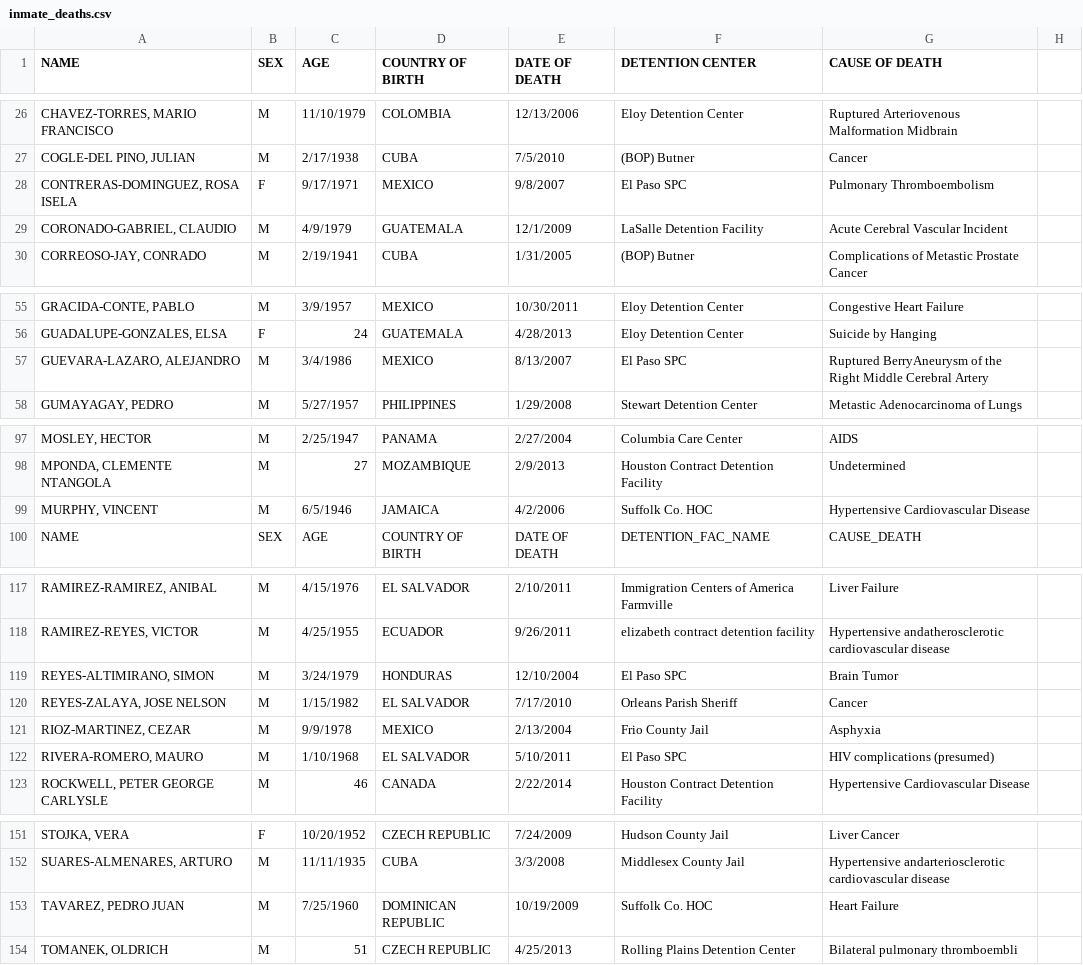
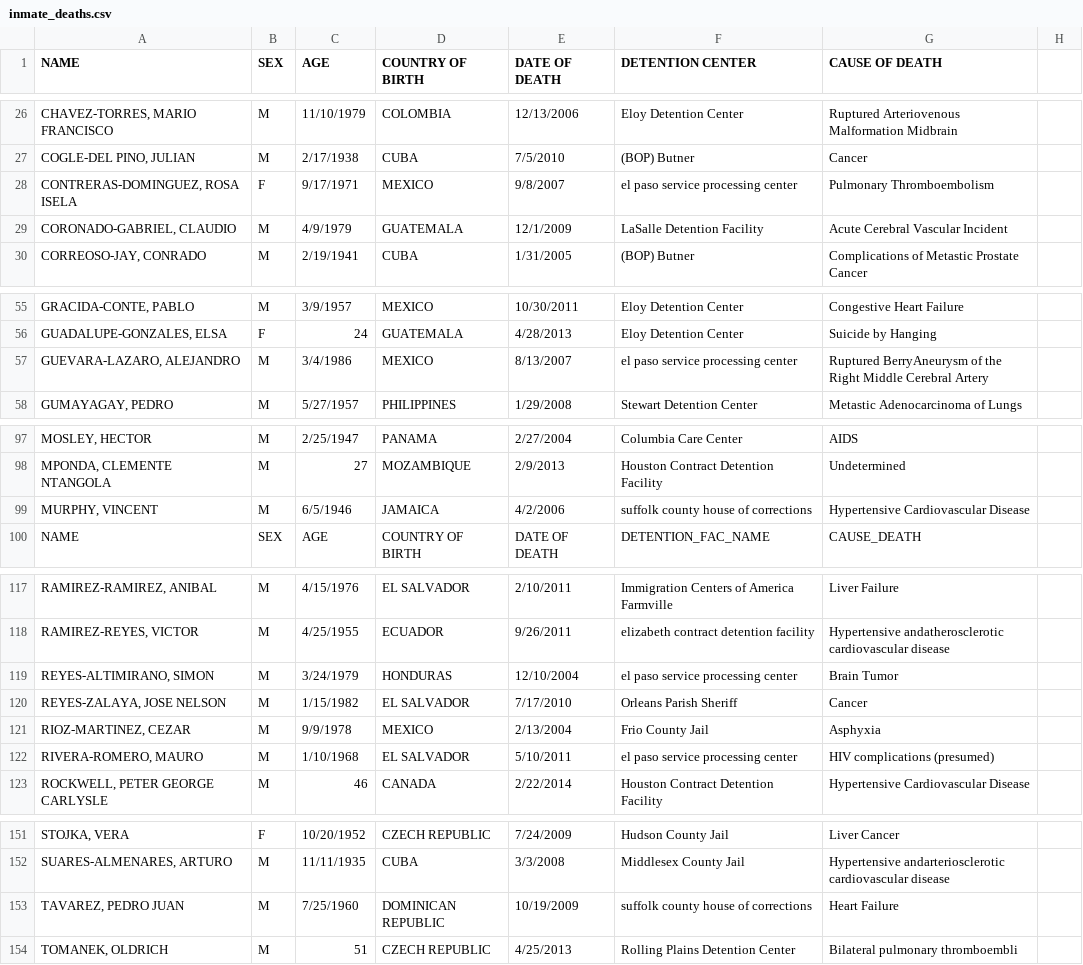
Before and after one commit to mexistentialist/death-by-detention, a CSV file: data/inmate_deaths.csv, drawn as a sheet; only a part is shown, gaps mark what is left out; the diff names each change by its address in the sheet, - before the commit and + after, or states it on an @@ line.

Commit message:
Update El Paso and Suffolk records

```diff
--- a/data/inmate_deaths.csv
+++ b/data/inmate_deaths.csv
-F28 (DETENTION CENTER): El Paso SPC
+F28 (DETENTION CENTER): el paso service processing center
-F57 (DETENTION CENTER): El Paso SPC
+F57 (DETENTION CENTER): el paso service processing center
-F99 (DETENTION CENTER): Suffolk Co. HOC
+F99 (DETENTION CENTER): suffolk county house of corrections
-F119 (DETENTION CENTER): El Paso SPC
+F119 (DETENTION CENTER): el paso service processing center
-F122 (DETENTION CENTER): El Paso SPC
+F122 (DETENTION CENTER): el paso service processing center
-F153 (DETENTION CENTER): Suffolk Co. HOC
+F153 (DETENTION CENTER): suffolk county house of corrections
```
